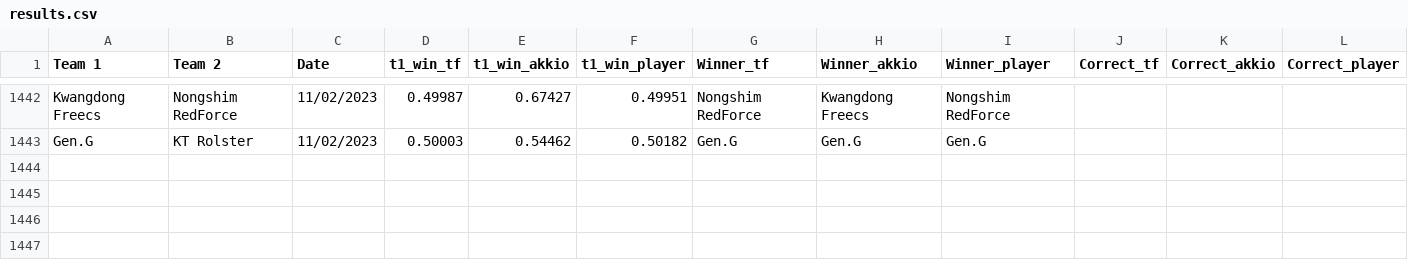
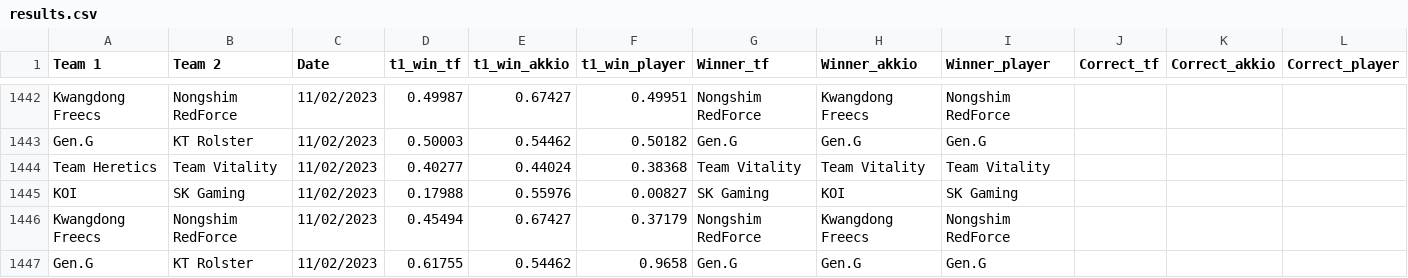
Before and after one commit to a-huk/lol_esports-predictions, a CSV file: results.csv, drawn as a sheet; only a part is shown, gaps mark what is left out; the diff names each change by its address in the sheet, - before the commit and + after, or states it on an @@ line.

Commit message:
Update predictions

```diff
--- a/results.csv
+++ b/results.csv
+row 1444: Team Heretics | Team Vitality | 11/02/2023 | 0.40277 | 0.44024 | 0.38368 | Team Vitality | Team Vitality | Team Vitality
+row 1445: KOI | SK Gaming | 11/02/2023 | 0.17988 | 0.55976 | 0.00827 | SK Gaming | KOI | SK Gaming
+row 1446: Kwangdong Freecs | Nongshim RedForce | 11/02/2023 | 0.45494 | 0.67427 | 0.37179 | Nongshim RedForce | Kwangdong Freecs | Nongshim RedForce
+row 1447: Gen.G | KT Rolster | 11/02/2023 | 0.61755 | 0.54462 | 0.9658 | Gen.G | Gen.G | Gen.G
```
